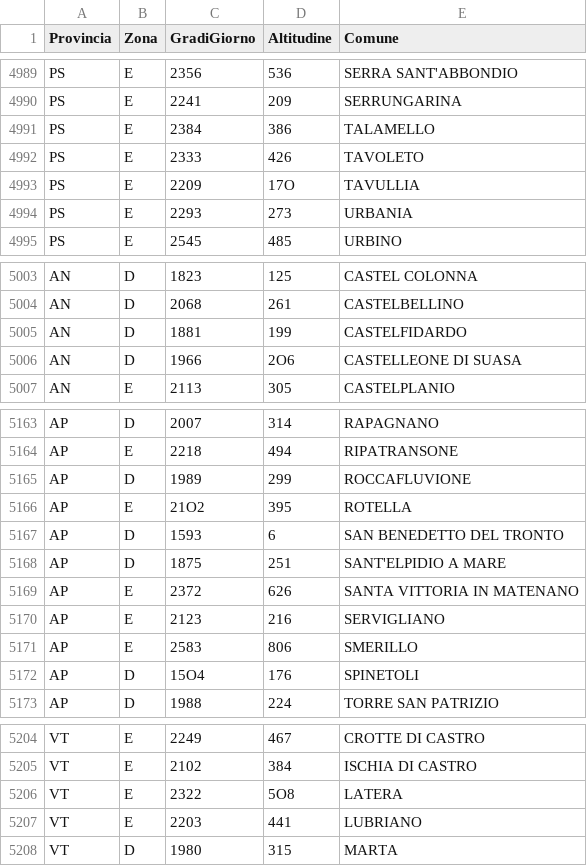
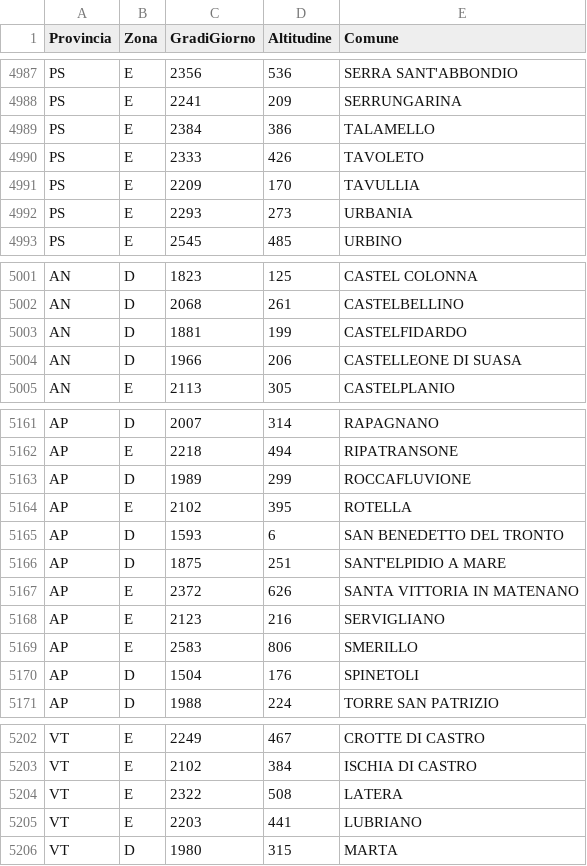
Before and after one commit to Cirilnel/RECMOP, a CSV file: Data_Collection/Table/dati_normattiva_playwright_finale.csv, drawn as a sheet; only a part is shown, gaps mark what is left out; the diff covers the shown part only.

```diff
--- a/Data_Collection/Table/dati_normattiva_playwright_finale.csv
+++ b/Data_Collection/Table/dati_normattiva_playwright_finale.csv
@@ -4992,3 +4990,3 @@ PS;E;2384;386;TALAMELLO
 PS;E;2333;426;TAVOLETO
-PS;E;2209;17O;TAVULLIA
+PS;E;2209;170;TAVULLIA
 PS;E;2293;273;URBANIA
@@ -5005,3 +5003,3 @@ AN;D;2068;261;CASTELBELLINO
 AN;D;1881;199;CASTELFIDARDO
-AN;D;1966;2O6;CASTELLEONE DI SUASA
+AN;D;1966;206;CASTELLEONE DI SUASA
 AN;E;2113;305;CASTELPLANIO
@@ -5165,3 +5163,3 @@ AP;E;2218;494;RIPATRANSONE
 AP;D;1989;299;ROCCAFLUVIONE
-AP;E;21O2;395;ROTELLA
+AP;E;2102;395;ROTELLA
 AP;D;1593;6;SAN BENEDETTO DEL TRONTO
@@ -5171,3 +5169,3 @@ AP;E;2123;216;SERVIGLIANO
 AP;E;2583;806;SMERILLO
-AP;D;15O4;176;SPINETOLI
+AP;D;1504;176;SPINETOLI
 AP;D;1988;224;TORRE SAN PATRIZIO
@@ -5205,3 +5203,3 @@ VT;E;2249;467;CROTTE DI CASTRO
 VT;E;2102;384;ISCHIA DI CASTRO
-VT;E;2322;5O8;LATERA
+VT;E;2322;508;LATERA
 VT;E;2203;441;LUBRIANO
```
Also changed, not shown: 6 removed rows and 44 edited cells elsewhere in this file, 1 other file.
